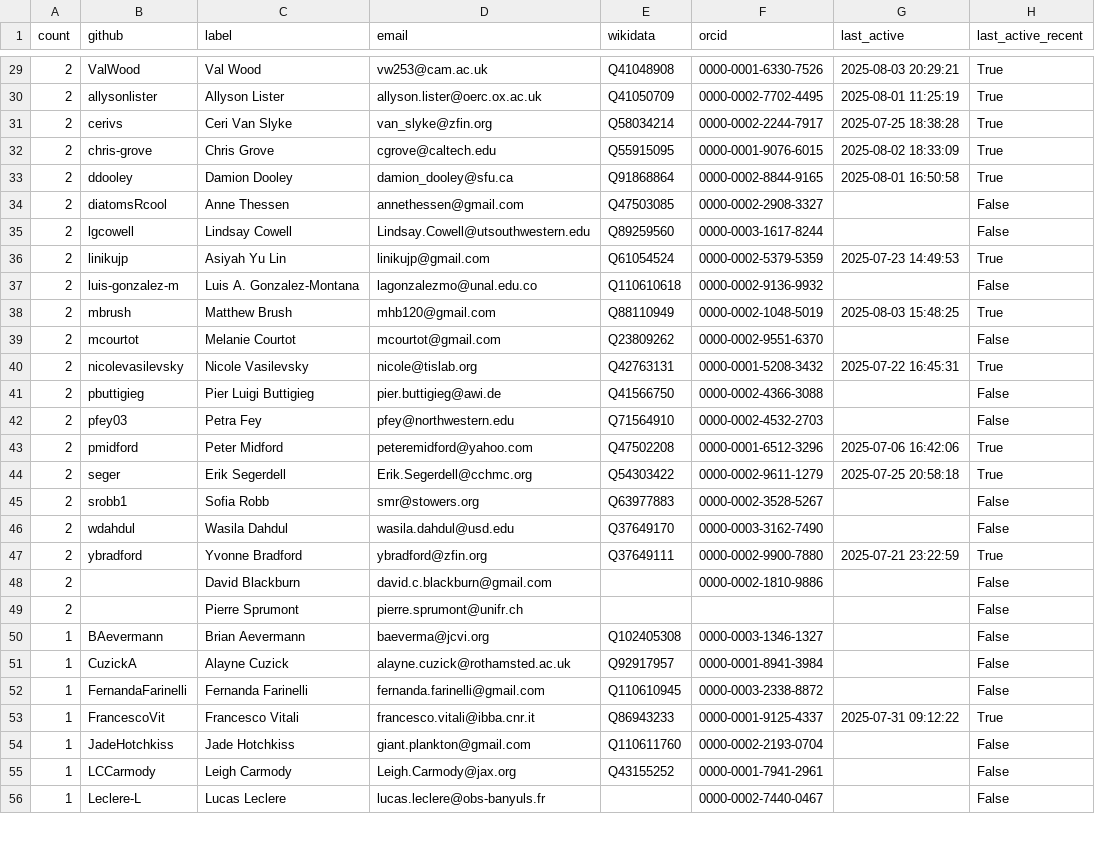
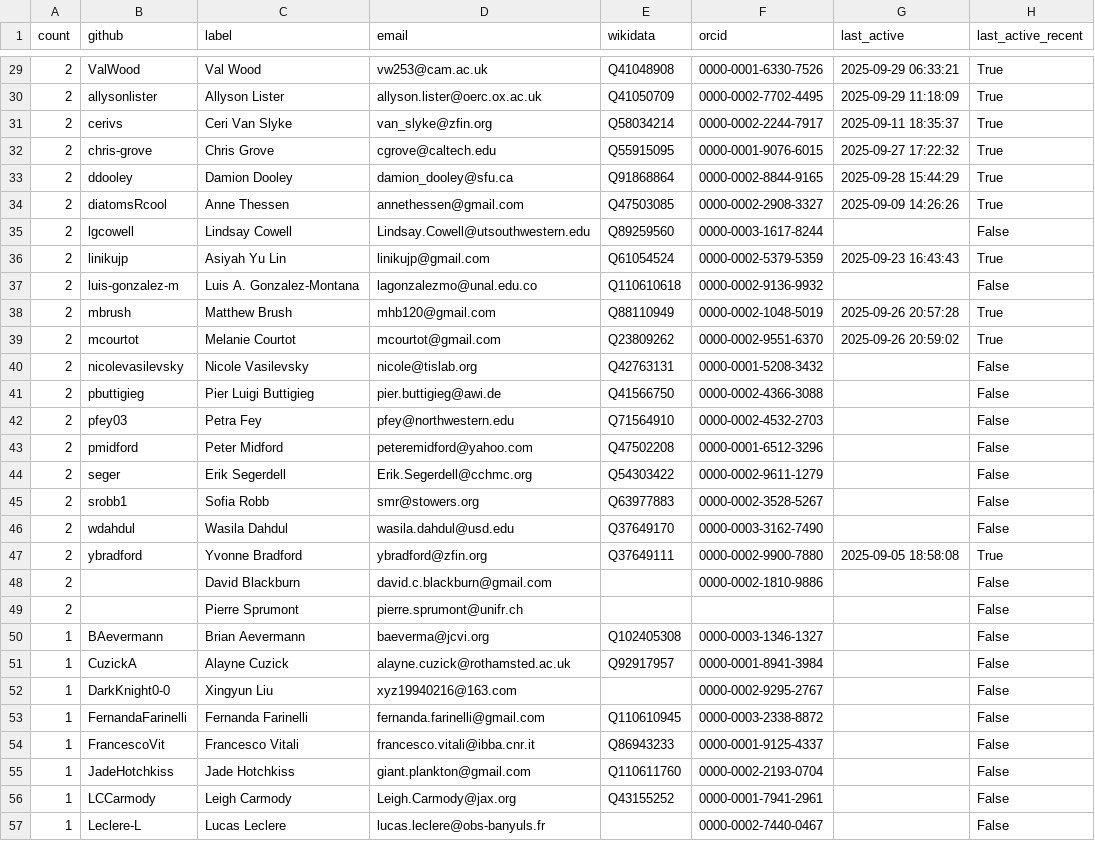
Before and after one commit to cthoyt/obo-community-health, a TSV file: data/contacts_table.tsv, drawn as a sheet; only a part is shown, gaps mark what is left out; the diff covers the shown part only.

```diff
--- a/data/contacts_table.tsv
+++ b/data/contacts_table.tsv
@@ -29,20 +29,20 @@ count	github	label	email	wikidata	orcid	last_active	last_active_recent
-2	ValWood	Val Wood	vw253@cam.ac.uk	Q41048908	0000-0001-6330-7526	2025-08-03 20:29:21	True
-2	allysonlister	Allyson Lister	allyson.lister@oerc.ox.ac.uk	Q41050709	0000-0002-7702-4495	2025-08-01 11:25:19	True
-2	cerivs	Ceri Van Slyke	van_slyke@zfin.org	Q58034214	0000-0002-2244-7917	2025-07-25 18:38:28	True
-2	chris-grove	Chris Grove	cgrove@caltech.edu	Q55915095	0000-0001-9076-6015	2025-08-02 18:33:09	True
-2	ddooley	Damion Dooley	damion_dooley@sfu.ca	Q91868864	0000-0002-8844-9165	2025-08-01 16:50:58	True
-2	diatomsRcool	Anne Thessen	annethessen@gmail.com	Q47503085	0000-0002-2908-3327		False
+2	ValWood	Val Wood	vw253@cam.ac.uk	Q41048908	0000-0001-6330-7526	2025-09-29 06:33:21	True
+2	allysonlister	Allyson Lister	allyson.lister@oerc.ox.ac.uk	Q41050709	0000-0002-7702-4495	2025-09-29 11:18:09	True
+2	cerivs	Ceri Van Slyke	van_slyke@zfin.org	Q58034214	0000-0002-2244-7917	2025-09-11 18:35:37	True
+2	chris-grove	Chris Grove	cgrove@caltech.edu	Q55915095	0000-0001-9076-6015	2025-09-27 17:22:32	True
+2	ddooley	Damion Dooley	damion_dooley@sfu.ca	Q91868864	0000-0002-8844-9165	2025-09-28 15:44:29	True
+2	diatomsRcool	Anne Thessen	annethessen@gmail.com	Q47503085	0000-0002-2908-3327	2025-09-09 14:26:26	True
 2	lgcowell	Lindsay Cowell	Lindsay.Cowell@utsouthwestern.edu	Q89259560	0000-0003-1617-8244		False
-2	linikujp	Asiyah Yu Lin	linikujp@gmail.com	Q61054524	0000-0002-5379-5359	2025-07-23 14:49:53	True
+2	linikujp	Asiyah Yu Lin	linikujp@gmail.com	Q61054524	0000-0002-5379-5359	2025-09-23 16:43:43	True
 2	luis-gonzalez-m	Luis A. Gonzalez-Montana	lagonzalezmo@unal.edu.co	Q110610618	0000-0002-9136-9932		False
-2	mbrush	Matthew Brush	mhb120@gmail.com	Q88110949	0000-0002-1048-5019	2025-08-03 15:48:25	True
-2	mcourtot	Melanie Courtot	mcourtot@gmail.com	Q23809262	0000-0002-9551-6370		False
-2	nicolevasilevsky	Nicole Vasilevsky	nicole@tislab.org	Q42763131	0000-0001-5208-3432	2025-07-22 16:45:31	True
+2	mbrush	Matthew Brush	mhb120@gmail.com	Q88110949	0000-0002-1048-5019	2025-09-26 20:57:28	True
+2	mcourtot	Melanie Courtot	mcourtot@gmail.com	Q23809262	0000-0002-9551-6370	2025-09-26 20:59:02	True
+2	nicolevasilevsky	Nicole Vasilevsky	nicole@tislab.org	Q42763131	0000-0001-5208-3432		False
 2	pbuttigieg	Pier Luigi Buttigieg	pier.buttigieg@awi.de	Q41566750	0000-0002-4366-3088		False
 2	pfey03	Petra Fey	pfey@northwestern.edu	Q71564910	0000-0002-4532-2703		False
-2	pmidford	Peter Midford	peteremidford@yahoo.com	Q47502208	0000-0001-6512-3296	2025-07-06 16:42:06	True
-2	seger	Erik Segerdell	Erik.Segerdell@cchmc.org	Q54303422	0000-0002-9611-1279	2025-07-25 20:58:18	True
+2	pmidford	Peter Midford	peteremidford@yahoo.com	Q47502208	0000-0001-6512-3296		False
+2	seger	Erik Segerdell	Erik.Segerdell@cchmc.org	Q54303422	0000-0002-9611-1279		False
 2	srobb1	Sofia Robb	smr@stowers.org	Q63977883	0000-0002-3528-5267		False
 2	wdahdul	Wasila Dahdul	wasila.dahdul@usd.edu	Q37649170	0000-0003-3162-7490		False
-2	ybradford	Yvonne Bradford	ybradford@zfin.org	Q37649111	0000-0002-9900-7880	2025-07-21 23:22:59	True
+2	ybradford	Yvonne Bradford	ybradford@zfin.org	Q37649111	0000-0002-9900-7880	2025-09-05 18:58:08	True
 2		David Blackburn	david.c.blackburn@gmail.com		0000-0002-1810-9886		False
@@ -51,4 +51,5 @@ count	github	label	email	wikidata	orcid	last_active	last_active_recent
 1	CuzickA	Alayne Cuzick	alayne.cuzick@rothamsted.ac.uk	Q92917957	0000-0001-8941-3984		False
+1	DarkKnight0-0	Xingyun Liu	xyz19940216@163.com		0000-0002-9295-2767		False
 1	FernandaFarinelli	Fernanda Farinelli	fernanda.farinelli@gmail.com	Q110610945	0000-0003-2338-8872		False
-1	FrancescoVit	Francesco Vitali	francesco.vitali@ibba.cnr.it	Q86943233	0000-0001-9125-4337	2025-07-31 09:12:22	True
+1	FrancescoVit	Francesco Vitali	francesco.vitali@ibba.cnr.it	Q86943233	0000-0001-9125-4337		False
 1	JadeHotchkiss	Jade Hotchkiss	giant.plankton@gmail.com	Q110611760	0000-0002-2193-0704		False
```
Also changed, not shown: 71 edited cells elsewhere in this file, data/data.tsv, 14 other files.
